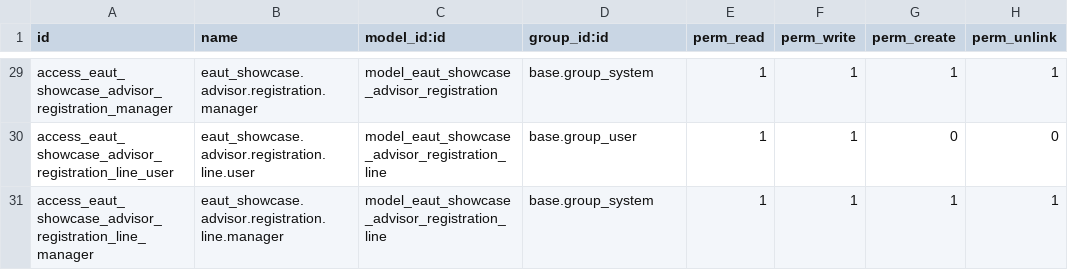
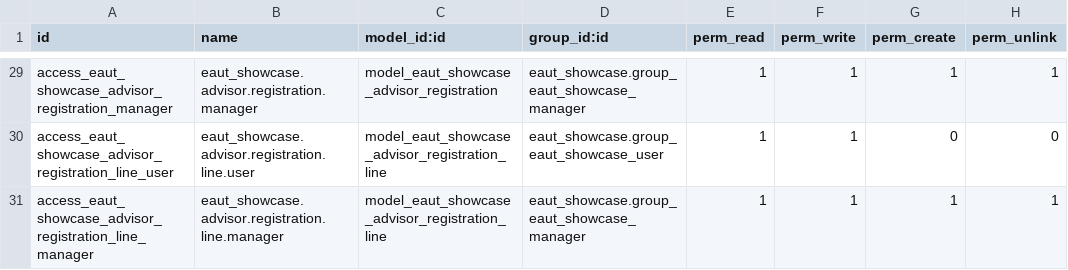
Before and after one commit to trunggdungg/eaut_showcase_git, a CSV file: security/ir.model.access.csv, drawn as a sheet; only a part is shown, gaps mark what is left out; the diff covers the shown part only; the diff names each change by its address in the sheet, - before the commit and + after, or states it on an @@ line.

```diff
--- a/security/ir.model.access.csv
+++ b/security/ir.model.access.csv
-D29 (group_id:id): base.group_system
+D29 (group_id:id): eaut_showcase.group_eaut_showcase_manager
-D30 (group_id:id): base.group_user
+D30 (group_id:id): eaut_showcase.group_eaut_showcase_user
-D31 (group_id:id): base.group_system
+D31 (group_id:id): eaut_showcase.group_eaut_showcase_manager
```
Also changed, not shown: 24 edited cells elsewhere in this file, 3 other files.
